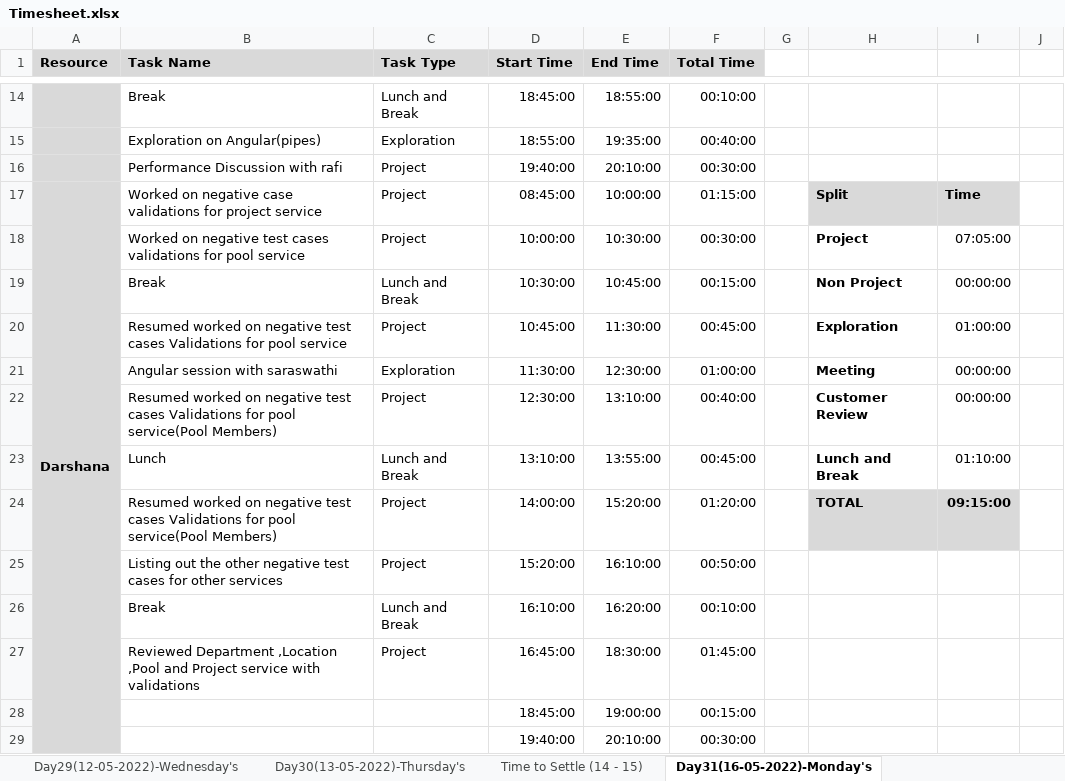
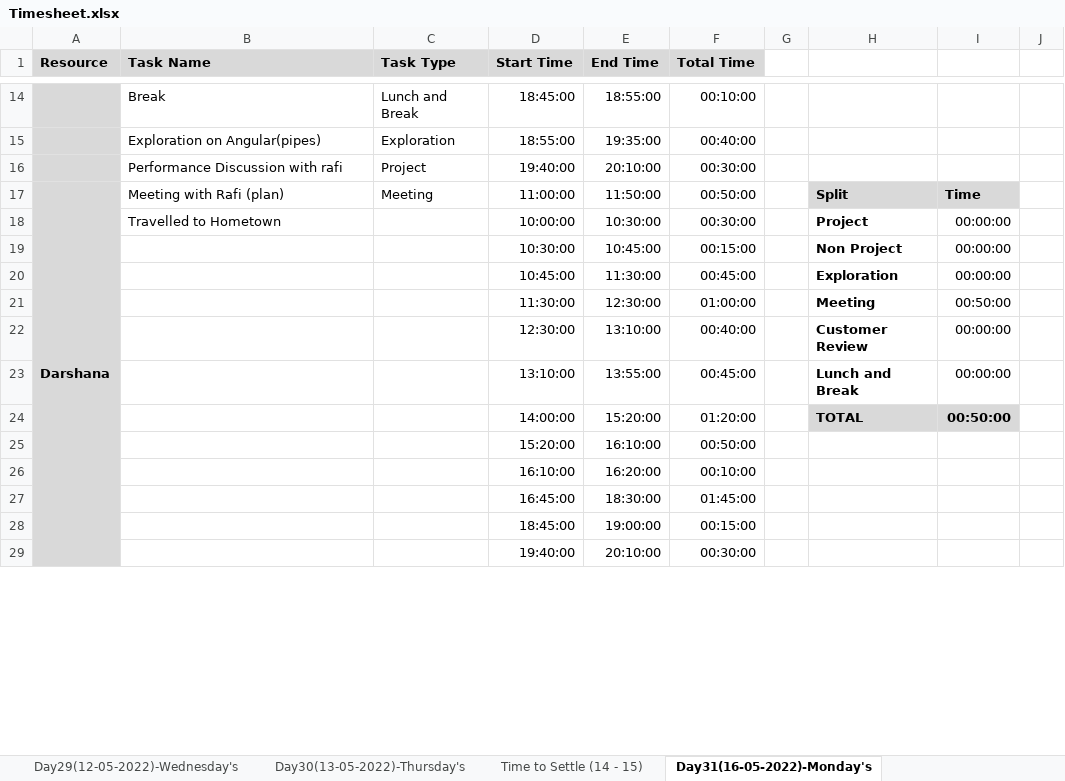
Before and after one commit to TeamAlpha01/Project, an Excel workbook: Process/Timesheet/Timesheet.xlsx, sheet Day31(16-05-2022)-Monday's, drawn as a sheet; only a part is shown, gaps mark what is left out; values as stored, in another font and other column widths than the file's, no borders; conditional formats not drawn; the diff names each change by its address in the sheet, - before the commit and + after, or states it on an @@ line.

```diff
--- a/Process/Timesheet/Timesheet.xlsx (sheet Day31(16-05-2022)-Monday's)
+++ b/Process/Timesheet/Timesheet.xlsx (sheet Day31(16-05-2022)-Monday's)
-B17 (Task Name): Worked on negative case validations for project service
+B17 (Task Name): Meeting with Rafi (plan)
-C17 (Task Type): Project
+C17 (Task Type): Meeting
-D17 (Start Time): 08:45:00
+D17 (Start Time): 11:00:00
-E17 (End Time): 10:00:00
+E17 (End Time): 11:50:00
-F17 (Total Time): 01:15:00
+F17 (Total Time): 00:50:00
-B18 (Task Name): Worked on negative test cases validations for pool service
+B18 (Task Name): Travelled to Hometown
-C18 (Task Type): Project
+C18 (Task Type): (empty)
-I18: 07:05:00
+I18: 00:00:00
-B19 (Task Name): Break
+B19 (Task Name): (empty)
-C19 (Task Type): Lunch and Break
+C19 (Task Type): (empty)
-B20 (Task Name): Resumed worked on negative test cases Validations for pool service
+B20 (Task Name): (empty)
-C20 (Task Type): Project
+C20 (Task Type): (empty)
-I20: 01:00:00
+I20: 00:00:00
-B21 (Task Name): Angular session with saraswathi
+B21 (Task Name): (empty)
-C21 (Task Type): Exploration
+C21 (Task Type): (empty)
-I21: 00:00:00
+I21: 00:50:00
-B22 (Task Name): Resumed worked on negative test cases Validations for pool service(Pool Members)
+B22 (Task Name): (empty)
-C22 (Task Type): Project
+C22 (Task Type): (empty)
-B23 (Task Name): Lunch
+B23 (Task Name): (empty)
-C23 (Task Type): Lunch and Break
+C23 (Task Type): (empty)
-I23: 01:10:00
+I23: 00:00:00
-B24 (Task Name): Resumed worked on negative test cases Validations for pool service(Pool Members)
+B24 (Task Name): (empty)
-C24:C25 (Task Type): Project
+C24:C25 (Task Type): (empty)
-I24: 09:15:00
+I24: 00:50:00
-B25 (Task Name): Listing out the other negative test cases for other services
+B25 (Task Name): (empty)
-B26 (Task Name): Break
+B26 (Task Name): (empty)
-C26 (Task Type): Lunch and Break
+C26 (Task Type): (empty)
-B27 (Task Name): Reviewed Department ,Location ,Pool and Project service with validations
+B27 (Task Name): (empty)
-C27 (Task Type): Project
+C27 (Task Type): (empty)
```
Also changed, not shown: sheet Day32(17-05-2022)-Tuesday's, 2 other files.
